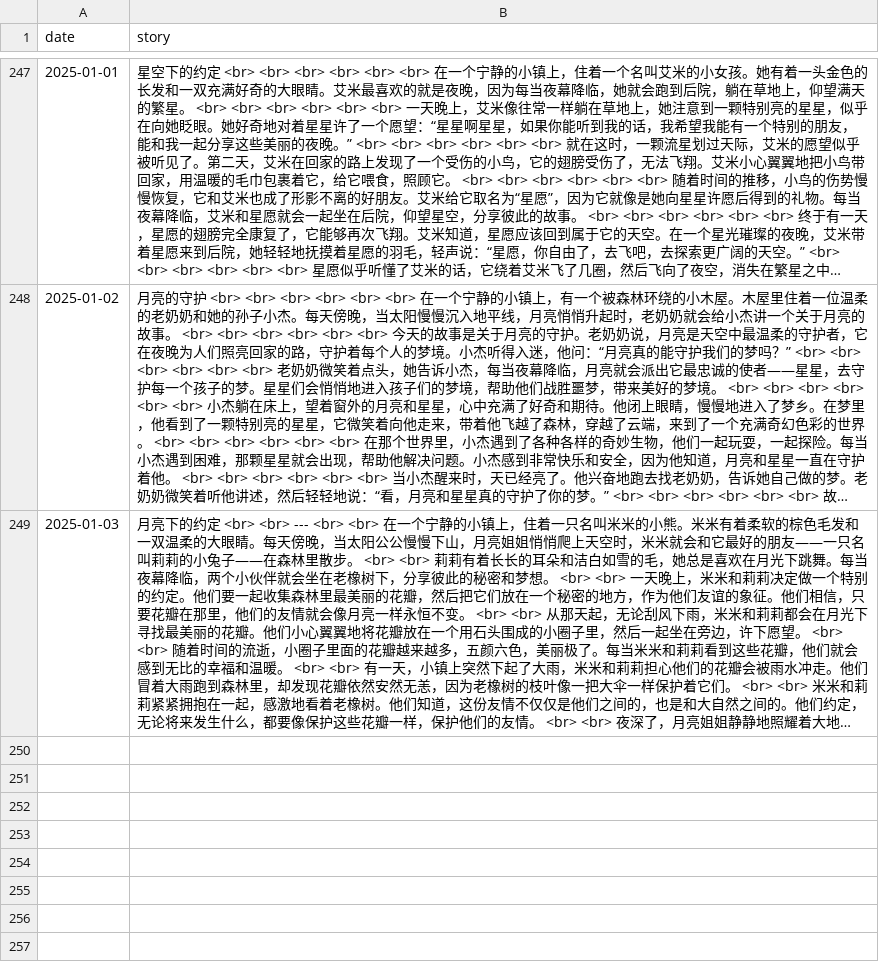
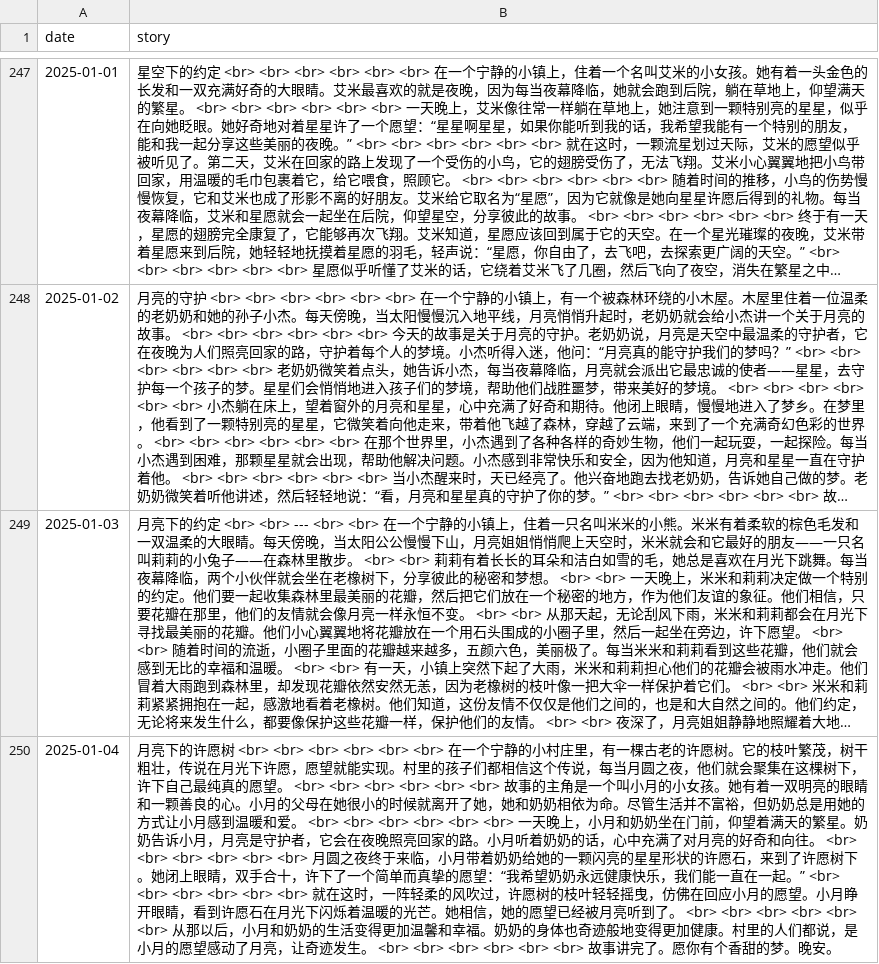
Before and after one commit to flowergod/storyBot, a CSV file: stories.csv, drawn as a sheet; only a part is shown, gaps mark what is left out; long unchanged cells end in …; the diff names each change by its address in the sheet, - before the commit and + after, or states it on an @@ line.

Commit message:
Update stories.csv with new story

```diff
--- a/stories.csv
+++ b/stories.csv
+row 250: 2025-01-04 | 月亮下的许愿树 <br> <br> <br> <br> <br> <br> 在一个宁静的小村庄里，有一棵古老的许愿树。它的枝叶繁茂，树干粗壮，传说在月光下许愿，愿望就能实现。村里的孩子们都相信这个传说，每当月圆之夜，他们就会聚集在这棵树下，许下自己最纯真的愿望。 <br> <br> <br> <br> <br> <br> 故事的主角是一个叫小月的小女孩。她有着一双明亮的眼睛和一颗善良的心。小月的父母在她很小的时候就离开了她，她和奶奶相依为命。尽管生活并不富裕，但奶奶总是用她的方式让小月感到温暖和爱。 <br> <br> <br> <br> <br> <br> 一天晚上，小月和奶奶坐在门前，仰望着满天的繁星。奶奶告诉小月，月亮是守护者，它会在夜晚照亮回家的路。小月听着奶奶的话，心中充满了对月亮的好奇和向往。 <br> <br> <br> <br> <br> <br> 月圆之夜终于来临，小月带着奶奶给她的一颗闪亮的星星形状的许愿石，来到了许愿树下。她闭上眼睛，双手合十，许下了一个简单而真挚的愿望：“我希望奶奶永远健康快乐，我们能一直在一起。” <br> <br> <br> <br> <br> <br> 就在这时，一阵轻柔的风吹过，许愿树的枝叶轻轻摇曳，仿佛在回应小月的愿望。小月睁开眼睛，看到许愿石在月光下闪烁着温暖的光芒。她相信，她的愿望已经被月亮听到了。 <br> <br> <br> <br> <br> <br> 从那以后，小月和奶奶的生活变得更加温馨和幸福。奶奶的身体也奇迹般地变得更加健康。村里的人们都说，是小月的愿望感动了月亮，让奇迹发生。 <br> <br> <br> <br> <br> <br> 故事讲完了。愿你有个香甜的梦。晚安。
```
